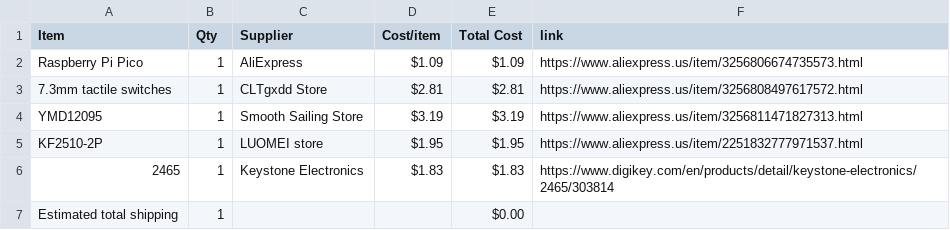
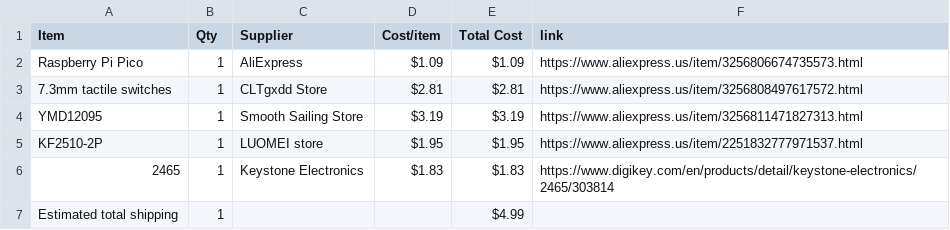
Before and after one commit to SodiumMan13/OLED_Chess_Timer, a CSV file: BOM.csv, drawn as a sheet.

Commit message:
Sync Chess Timer from Half Life

```diff
--- a/BOM.csv
+++ b/BOM.csv
@@ -6,2 +6,2 @@ KF2510-2P,1,LUOMEI store,$1.95,$1.95,https://www.aliexpress.us/item/225183277797
 2465,1,Keystone Electronics,$1.83,$1.83,https://www.digikey.com/en/products/detail/keystone-electronics/2465/303814
-Estimated total shipping,1,,,$0.00,
+Estimated total shipping,1,,,$4.99,
```
